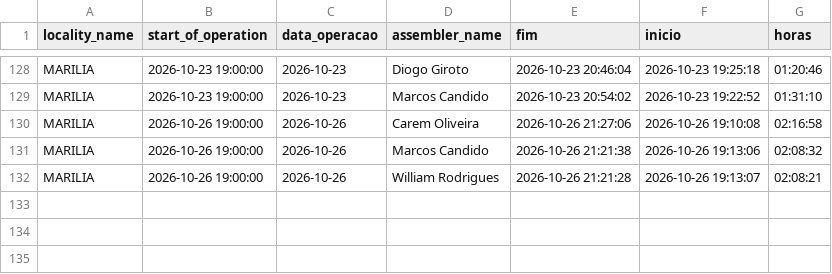
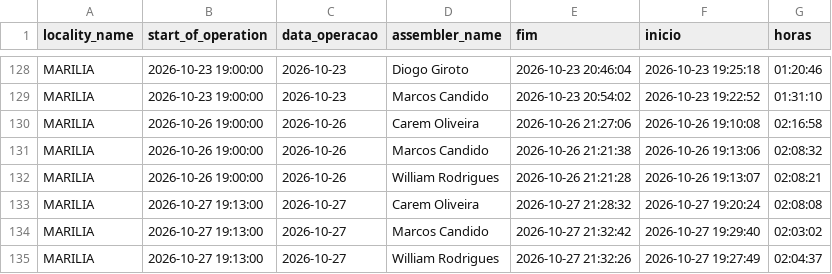
Before and after one commit to diogojfr/report-lago-azul-streamlit, a CSV file: data/tab_horas_trabalhadas.csv, drawn as a sheet; only a part is shown, gaps mark what is left out; the diff names each change by its address in the sheet, - before the commit and + after, or states it on an @@ line.

```diff
--- a/data/tab_horas_trabalhadas.csv
+++ b/data/tab_horas_trabalhadas.csv
+row 133: MARILIA | 2026-10-27 19:13:00 | 2026-10-27 | Carem Oliveira | 2026-10-27 21:28:32 | 2026-10-27 19:20:24 | 02:08:08
+row 134: MARILIA | 2026-10-27 19:13:00 | 2026-10-27 | Marcos Candido | 2026-10-27 21:32:42 | 2026-10-27 19:29:40 | 02:03:02
+row 135: MARILIA | 2026-10-27 19:13:00 | 2026-10-27 | William Rodrigues | 2026-10-27 21:32:26 | 2026-10-27 19:27:49 | 02:04:37
```
Also changed, not shown: data/conf_registros.csv, data/montagem_transporte.csv, 9 other files.
